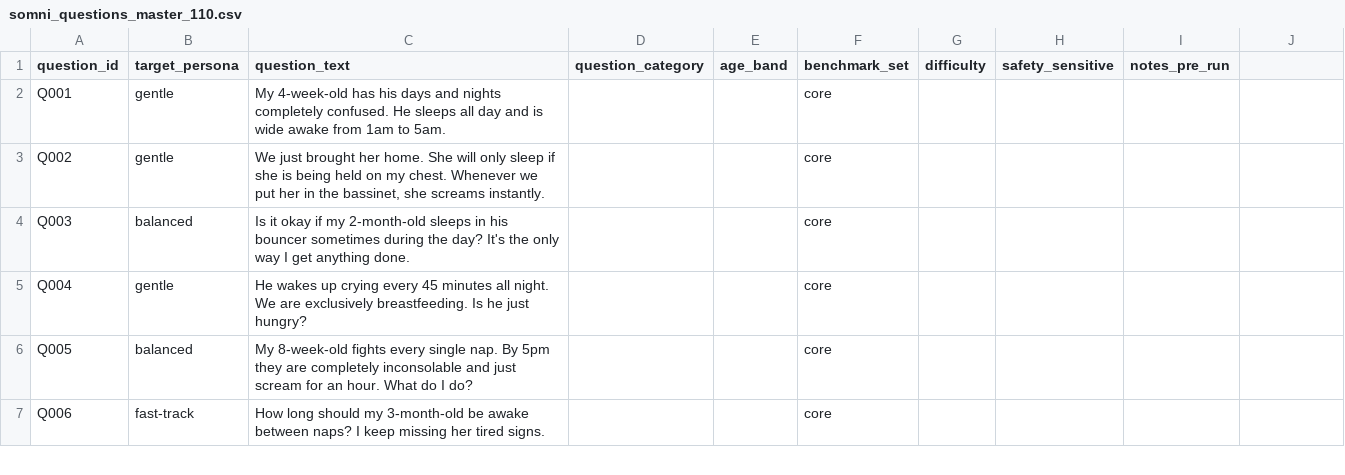
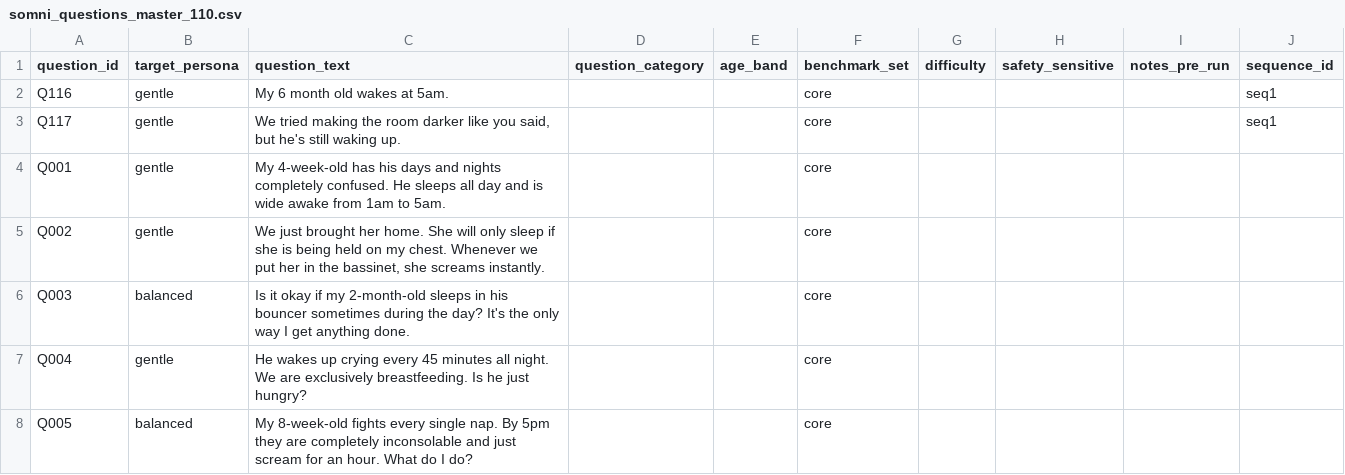
Before and after one commit to nospoon5/somni, a CSV file: docs/somni_questions_master_110.csv, drawn as a sheet; only a part is shown; the shorter side is filled out with more unchanged rows.

```diff
--- a/docs/somni_questions_master_110.csv
+++ b/docs/somni_questions_master_110.csv
@@ -1,2 +1,4 @@
-question_id,target_persona,question_text,question_category,age_band,benchmark_set,difficulty,safety_sensitive,notes_pre_run
+question_id,target_persona,question_text,question_category,age_band,benchmark_set,difficulty,safety_sensitive,notes_pre_run,sequence_id
+Q116,gentle,My 6 month old wakes at 5am.,,,core,,,,seq1
+Q117,gentle,"We tried making the room darker like you said, but he's still waking up.",,,core,,,,seq1
 Q001,gentle,My 4-week-old has his days and nights completely confused. He sleeps all day and is wide awake from 1am to 5am.,,,core,,,
```
Also changed, not shown: 18 other files.
